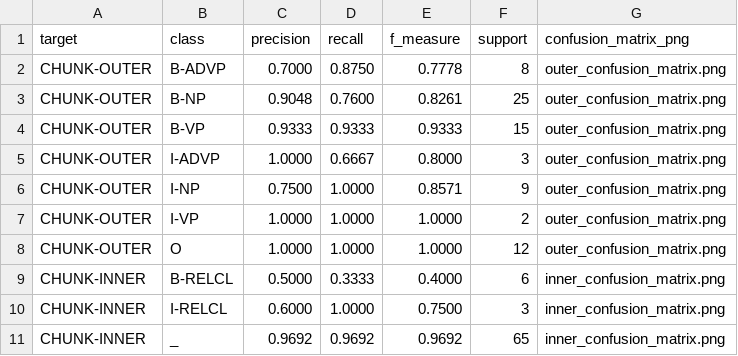
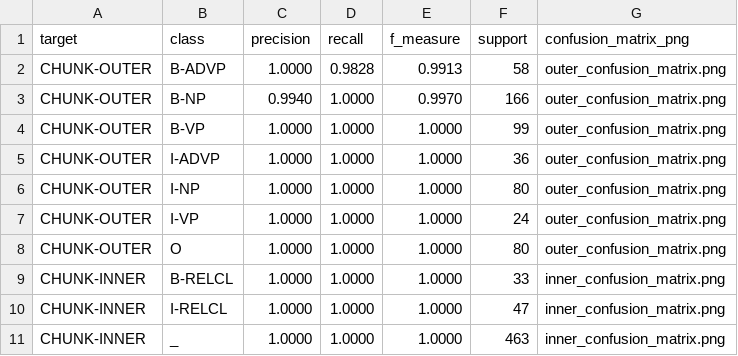
Before and after one commit to Rima2002/NLP_chunking, a CSV file: outputs/metrics_summary.csv, drawn as a sheet; only a part is shown; the diff covers the shown part only.

Commit message:
Update dataset and evaluation outputs

```diff
--- a/outputs/metrics_summary.csv
+++ b/outputs/metrics_summary.csv
@@ -1,11 +1,11 @@
 target,class,precision,recall,f_measure,support,confusion_matrix_png
-CHUNK-OUTER,B-ADVP,0.7000,0.8750,0.7778,8,outer_confusion_matrix.png
-CHUNK-OUTER,B-NP,0.9048,0.7600,0.8261,25,outer_confusion_matrix.png
-CHUNK-OUTER,B-VP,0.9333,0.9333,0.9333,15,outer_confusion_matrix.png
-CHUNK-OUTER,I-ADVP,1.0000,0.6667,0.8000,3,outer_confusion_matrix.png
-CHUNK-OUTER,I-NP,0.7500,1.0000,0.8571,9,outer_confusion_matrix.png
-CHUNK-OUTER,I-VP,1.0000,1.0000,1.0000,2,outer_confusion_matrix.png
-CHUNK-OUTER,O,1.0000,1.0000,1.0000,12,outer_confusion_matrix.png
-CHUNK-INNER,B-RELCL,0.5000,0.3333,0.4000,6,inner_confusion_matrix.png
-CHUNK-INNER,I-RELCL,0.6000,1.0000,0.7500,3,inner_confusion_matrix.png
-CHUNK-INNER,_,0.9692,0.9692,0.9692,65,inner_confusion_matrix.png
+CHUNK-OUTER,B-ADVP,1.0000,0.9828,0.9913,58,outer_confusion_matrix.png
+CHUNK-OUTER,B-NP,0.9940,1.0000,0.9970,166,outer_confusion_matrix.png
+CHUNK-OUTER,B-VP,1.0000,1.0000,1.0000,99,outer_confusion_matrix.png
+CHUNK-OUTER,I-ADVP,1.0000,1.0000,1.0000,36,outer_confusion_matrix.png
+CHUNK-OUTER,I-NP,1.0000,1.0000,1.0000,80,outer_confusion_matrix.png
+CHUNK-OUTER,I-VP,1.0000,1.0000,1.0000,24,outer_confusion_matrix.png
+CHUNK-OUTER,O,1.0000,1.0000,1.0000,80,outer_confusion_matrix.png
+CHUNK-INNER,B-RELCL,1.0000,1.0000,1.0000,33,inner_confusion_matrix.png
+CHUNK-INNER,I-RELCL,1.0000,1.0000,1.0000,47,inner_confusion_matrix.png
+CHUNK-INNER,_,1.0000,1.0000,1.0000,463,inner_confusion_matrix.png
```
Also changed, not shown: 15 edited cells elsewhere in this file, 18 other files.
